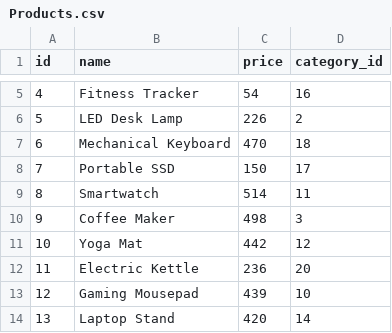
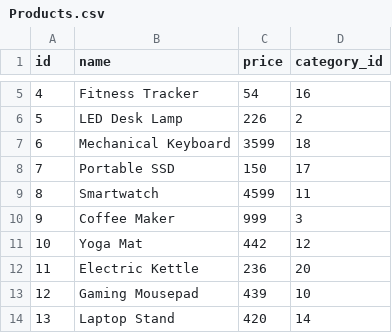
Before and after one commit to Mary1456/DE_Training_Program, a CSV file: Day1/Products.csv, drawn as a sheet; only a part is shown, gaps mark what is left out; the diff covers the shown part only.

```diff
--- a/Day1/Products.csv
+++ b/Day1/Products.csv
@@ -6,6 +6,6 @@ id,name,price,category_id
 5,LED Desk Lamp,226,2
-6,Mechanical Keyboard,470,18
+6,Mechanical Keyboard,3599,18
 7,Portable SSD,150,17
-8,Smartwatch,514,11
-9,Coffee Maker,498,3
+8,Smartwatch,4599,11
+9,Coffee Maker,999,3
 10,Yoga Mat,442,12
```
Also changed, not shown: 16 edited cells elsewhere in this file, 3 other files.
